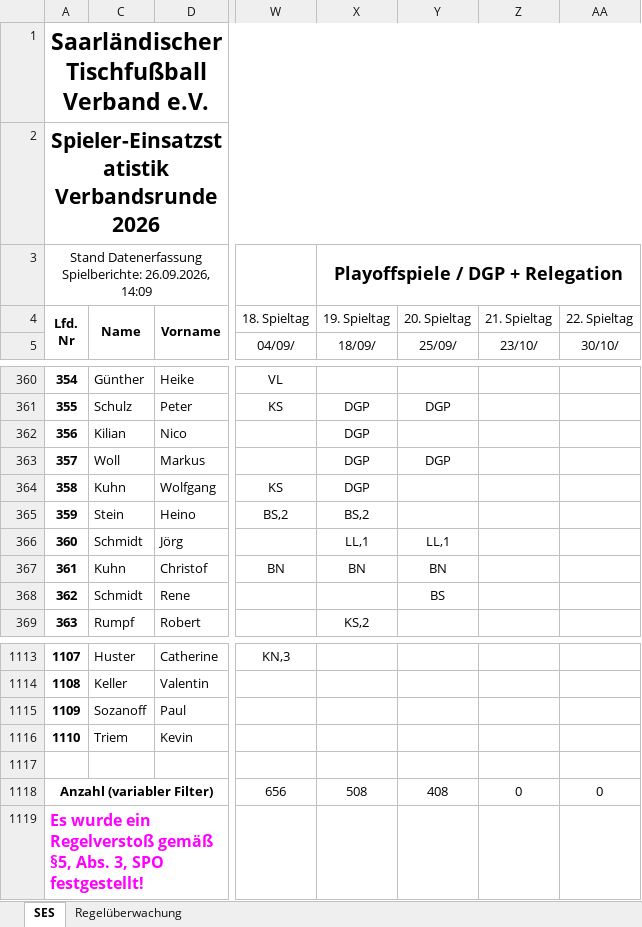
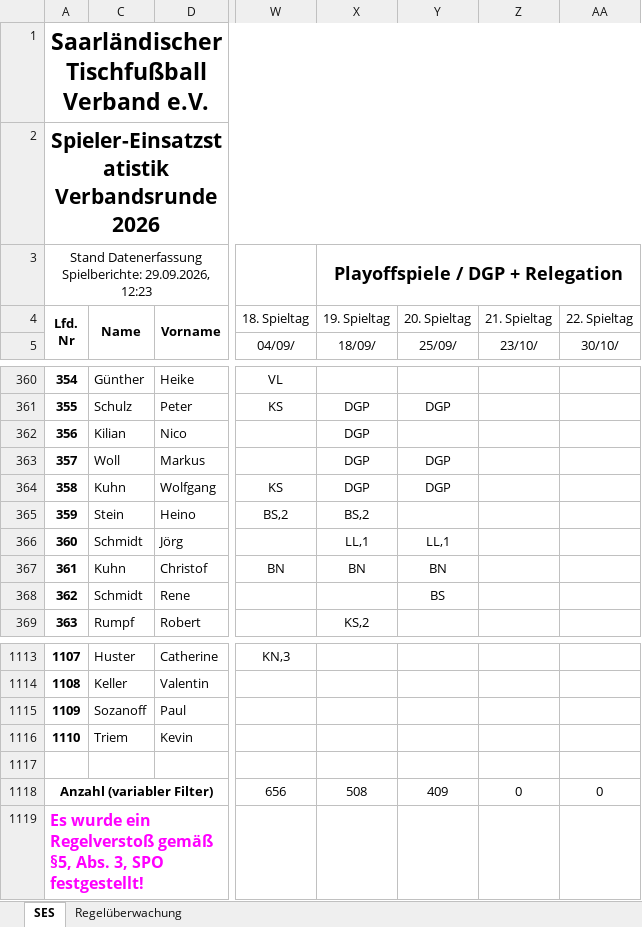
Before and after one commit to Deutscher-Tischfussballbund/stfv-docs, an Excel workbook: assets/statistiken/Spielereinsatzstatistik_Verbandsrunde.xlsm, sheet SES, drawn as a sheet; only a part is shown, gaps mark what is left out; values as stored, in another font and other column widths than the file's, no borders; charts and pictures and conditional formats not drawn; the diff names each change by its address in the sheet, - before the commit and + after, or states it on an @@ line.

```diff
--- a/assets/statistiken/Spielereinsatzstatistik_Verbandsrunde.xlsm (sheet SES)
+++ b/assets/statistiken/Spielereinsatzstatistik_Verbandsrunde.xlsm (sheet SES)
-A3: …Datenerfassung Spielberichte: 26.09.2026, 14:09
+A3: …Datenerfassung Spielberichte: 29.09.2026, 12:23
-Y364: (empty)
+Y364: DGP
-Y1118: 408
+Y1118: 409
```
Also changed, not shown: assets/statistiken/Spielereinsatzstatistik_Pokal.xlsm, 2 other files.
